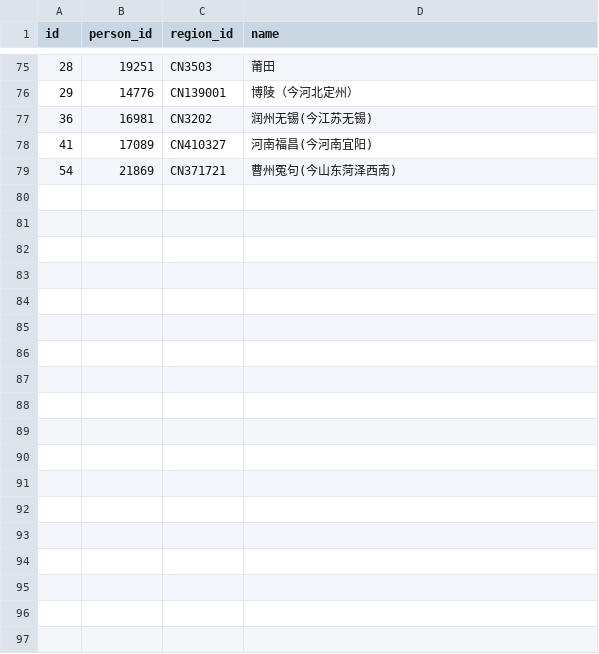
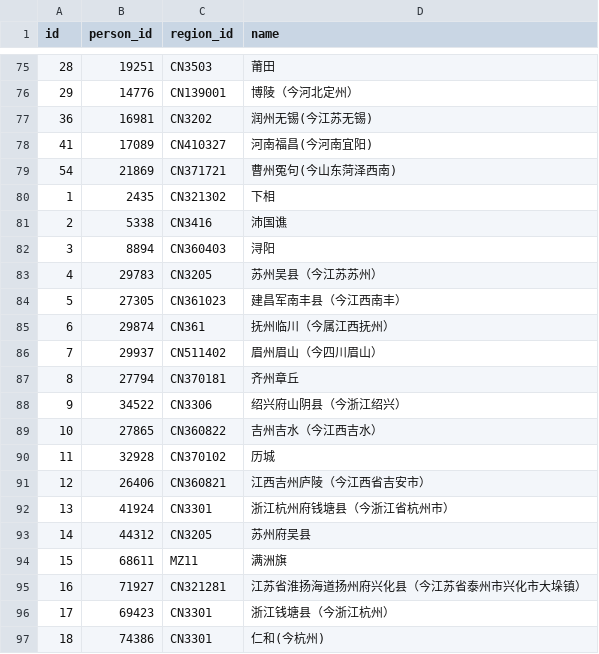
Before and after one commit to yeyangchen2009/poem300, a CSV file: cbdb/cbdb_dw/seeds/ods_cnkgraph_person_hometown.csv, drawn as a sheet; only a part is shown, gaps mark what is left out.

```diff
--- a/cbdb/cbdb_dw/seeds/ods_cnkgraph_person_hometown.csv
+++ b/cbdb/cbdb_dw/seeds/ods_cnkgraph_person_hometown.csv
@@ -79 +79,19 @@ id,person_id,region_id,name
 54,21869,CN371721,曹州冤句(今山东菏泽西南)
+1,2435,CN321302,下相
+2,5338,CN3416,沛国谯
+3,8894,CN360403,浔阳
+4,29783,CN3205,苏州吴县（今江苏苏州）
+5,27305,CN361023,建昌军南丰县（今江西南丰）
+6,29874,CN361,抚州临川（今属江西抚州）
+7,29937,CN511402,眉州眉山（今四川眉山）
+8,27794,CN370181,齐州章丘
+9,34522,CN3306,绍兴府山阴县（今浙江绍兴）
+10,27865,CN360822,吉州吉水（今江西吉水）
+11,32928,CN370102,历城
+12,26406,CN360821,江西吉州庐陵（今江西省吉安市）
+13,41924,CN3301,浙江杭州府钱塘县（今浙江省杭州市）
+14,44312,CN3205,苏州府吴县
+15,68611,MZ11,满洲旗
+16,71927,CN321281,江苏省淮扬海道扬州府兴化县（今江苏省泰州市兴化市大垛镇）
+17,69423,CN3301,浙江钱塘县（今浙江杭州）
+18,74386,CN3301,仁和(今杭州)
```
Also changed, not shown: cbdb/cbdb_dw/seeds/ods_cnkgraph_person.csv, cbdb/cbdb_dw/seeds/ods_cnkgraph_person_alias.csv, 5 other files.
